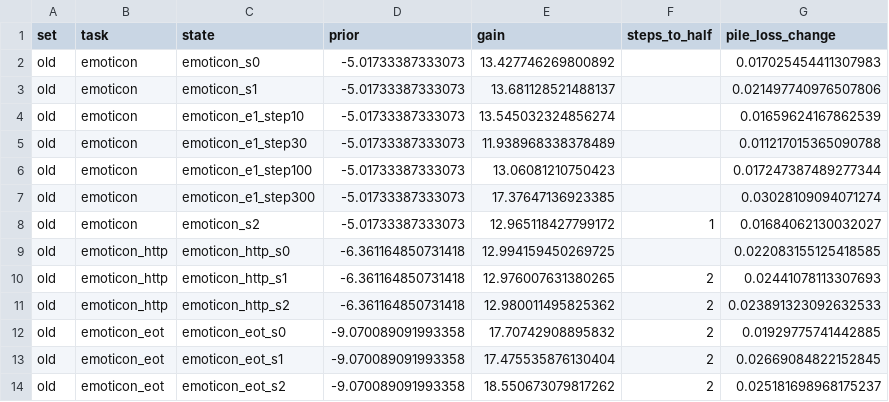
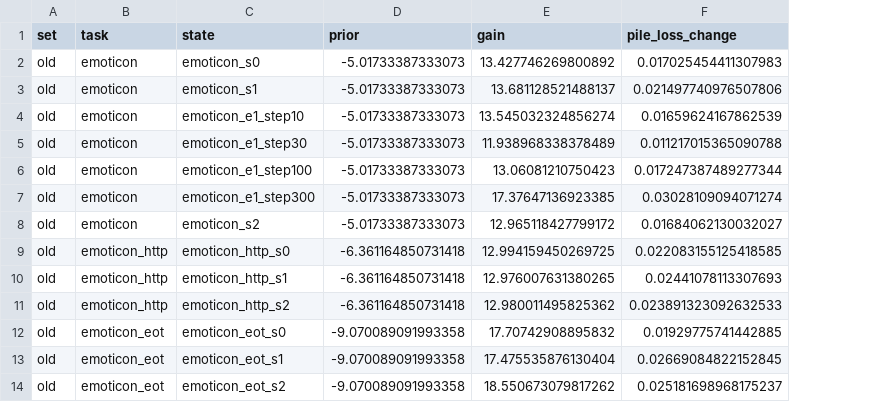
Before and after one commit to edwinagnew/commute-vpd, a CSV file: experiments/old_tasks_read/figures/difficulty.csv, drawn as a sheet; only a part is shown; the diff names each change by its address in the sheet, - before the commit and + after, or states it on an @@ line.

```diff
--- a/experiments/old_tasks_read/figures/difficulty.csv
+++ b/experiments/old_tasks_read/figures/difficulty.csv
-column F (steps_to_half), rows 8-14: 1 |  | 2 | 2 | 2 | 2 | 2
```
Also changed, not shown: 5 other files.
